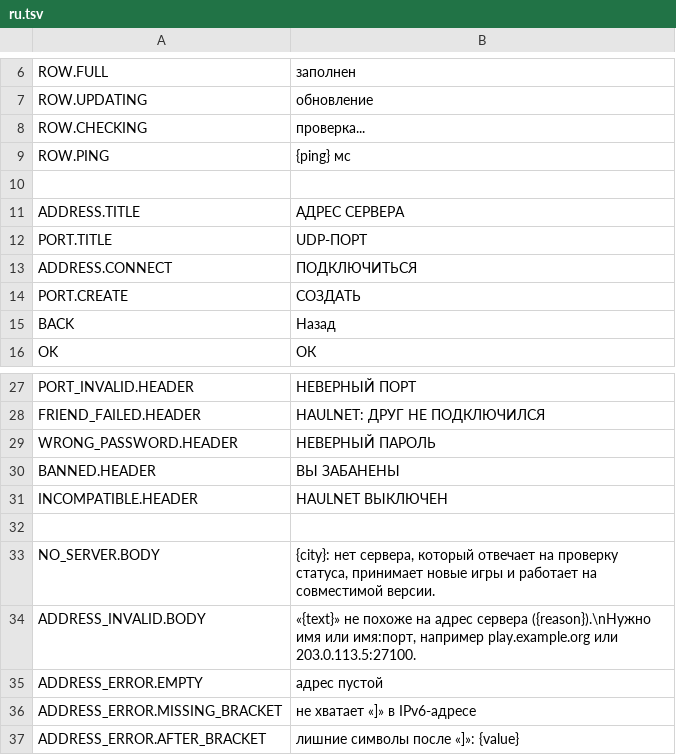
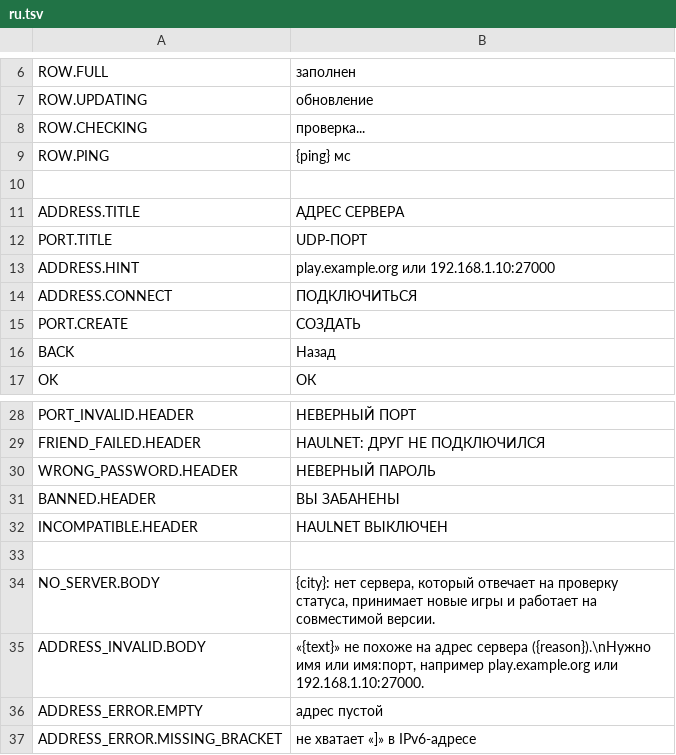
Before and after one commit to haulnet/haulnet-repo, a TSV file: mod/Haulnet/Localization/ru.tsv, drawn as a sheet; only a part is shown, gaps mark what is left out; the shorter side is filled out with more unchanged rows.

```diff
--- a/mod/Haulnet/Localization/ru.tsv
+++ b/mod/Haulnet/Localization/ru.tsv
@@ -12,2 +12,3 @@ ADDRESS.TITLE	АДРЕС СЕРВЕРА
 PORT.TITLE	UDP-ПОРТ
+ADDRESS.HINT	play.example.org или 192.168.1.10:27000
 ADDRESS.CONNECT	ПОДКЛЮЧИТЬСЯ
@@ -33,3 +34,3 @@ INCOMPATIBLE.HEADER	HAULNET ВЫКЛЮЧЕН
 NO_SERVER.BODY	{city}: нет сервера, который отвечает на проверку статуса, принимает новые игры и работает на совместимой версии.
-ADDRESS_INVALID.BODY	«{text}» не похоже на адрес сервера ({reason}).\nНужно имя или имя:порт, например play.example.org или 203.0.113.5:27100.
+ADDRESS_INVALID.BODY	«{text}» не похоже на адрес сервера ({reason}).\nНужно имя или имя:порт, например play.example.org или 192.168.1.10:27000.
 ADDRESS_ERROR.EMPTY	адрес пустой
```
Also changed, not shown: mod/Haulnet/Localization/en.tsv, mod/Haulnet/Localization/uk.tsv, 4 other files.
